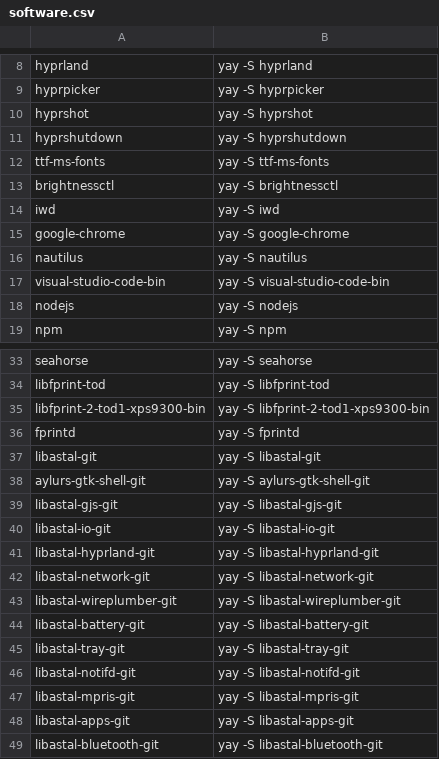
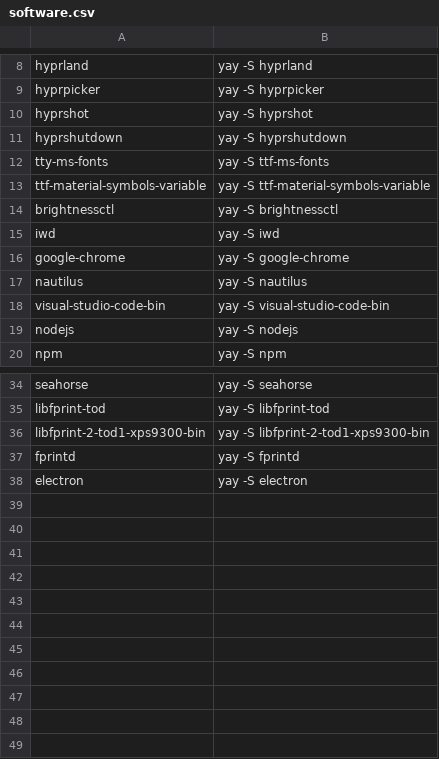
Before and after one commit to Iconejey/arch-hypr, a CSV file: software.csv, drawn as a sheet; only a part is shown, gaps mark what is left out.

Commit message:
Replaced astal with electron

```diff
--- a/software.csv
+++ b/software.csv
@@ -11,3 +11,4 @@ hyprshot,yay -S hyprshot
 hyprshutdown,yay -S hyprshutdown
-ttf-ms-fonts,yay -S ttf-ms-fonts
+tty-ms-fonts,yay -S ttf-ms-fonts
+ttf-material-symbols-variable,yay -S ttf-material-symbols-variable
 brightnessctl,yay -S brightnessctl
@@ -36,14 +37,2 @@ libfprint-2-tod1-xps9300-bin,yay -S libfprint-2-tod1-xps9300-bin
 fprintd,yay -S fprintd
-libastal-git,yay -S libastal-git
-aylurs-gtk-shell-git,yay -S aylurs-gtk-shell-git
-libastal-gjs-git,yay -S libastal-gjs-git
-libastal-io-git,yay -S libastal-io-git
-libastal-hyprland-git,yay -S libastal-hyprland-git
-libastal-network-git,yay -S libastal-network-git
-libastal-wireplumber-git,yay -S libastal-wireplumber-git
-libastal-battery-git,yay -S libastal-battery-git
-libastal-tray-git,yay -S libastal-tray-git
-libastal-notifd-git,yay -S libastal-notifd-git
-libastal-mpris-git,yay -S libastal-mpris-git
-libastal-apps-git,yay -S libastal-apps-git
-libastal-bluetooth-git,yay -S libastal-bluetooth-git
+electron,yay -S electron
```
Also changed, not shown: 19 other files.
